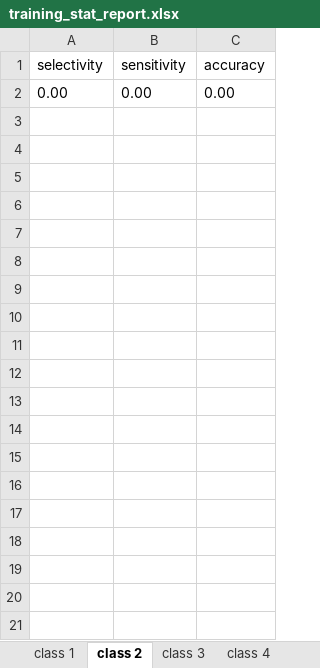
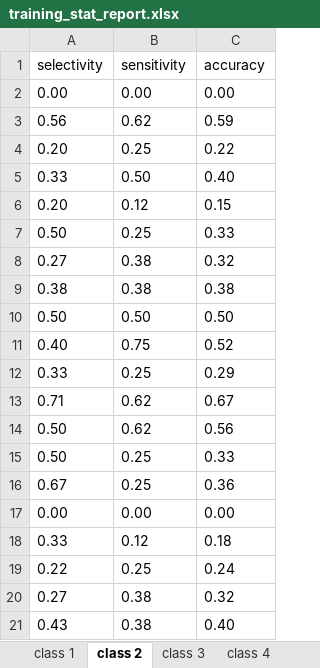
Before and after one commit to mdarmstr/PyCR, an Excel workbook: output/training_stat_report.xlsx, sheet class 2, drawn as a sheet; only a part is shown; values as stored, in another font and other column widths than the file's, no borders; the diff covers the shown part only; the diff names each change by its address in the sheet, - before the commit and + after, or states it on an @@ line.

```diff
--- a/output/training_stat_report.xlsx (sheet class 2)
+++ b/output/training_stat_report.xlsx (sheet class 2)
+row 3: 0.56 | 0.62 | 0.59
+row 4: 0.20 | 0.25 | 0.22
+row 5: 0.33 | 0.50 | 0.40
+row 6: 0.20 | 0.12 | 0.15
+row 7: 0.50 | 0.25 | 0.33
+row 8: 0.27 | 0.38 | 0.32
+row 9: 0.38 | 0.38 | 0.38
+row 10: 0.50 | 0.50 | 0.50
+row 11: 0.40 | 0.75 | 0.52
+row 12: 0.33 | 0.25 | 0.29
+row 13: 0.71 | 0.62 | 0.67
+row 14: 0.50 | 0.62 | 0.56
+row 15: 0.50 | 0.25 | 0.33
+row 16: 0.67 | 0.25 | 0.36
+row 17: 0.00 | 0.00 | 0.00
+row 18: 0.33 | 0.12 | 0.18
+row 19: 0.22 | 0.25 | 0.24
+row 20: 0.27 | 0.38 | 0.32
+row 21: 0.43 | 0.38 | 0.40
```
Also changed, not shown: 80 added rows elsewhere in this sheet, sheet class 1, sheet class 3, sheet class 4, sheet class 5, other sheet tabs, output/auc_report.xlsx, output/external_stat_report_class.xlsx, 24 other files.
